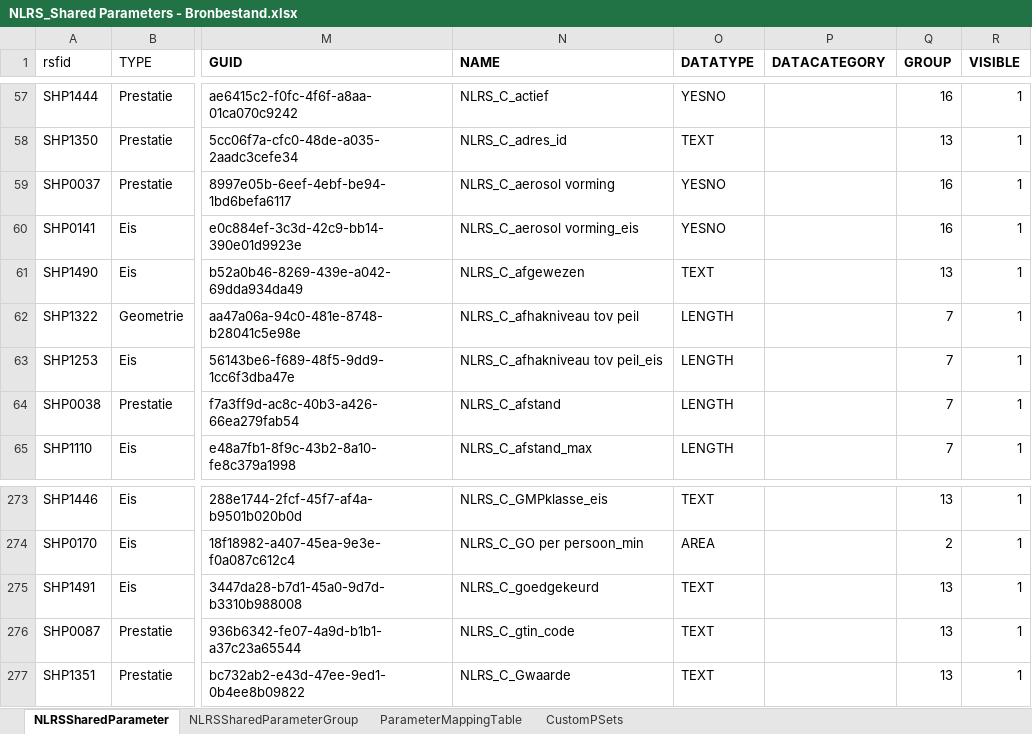
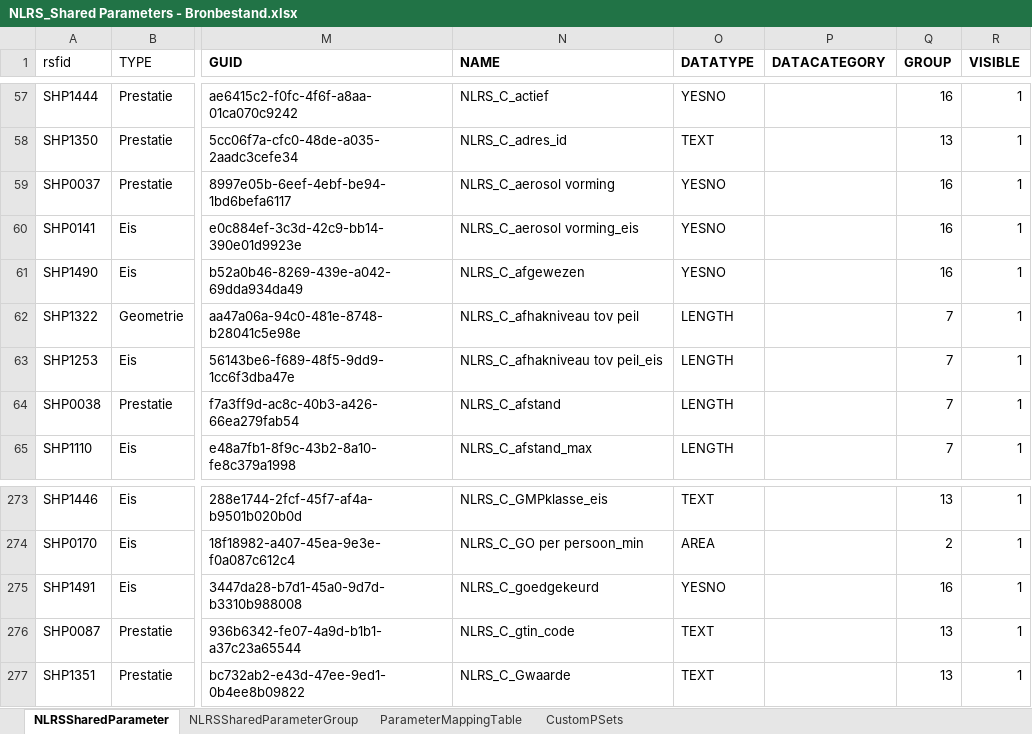
Before and after one commit to RevitStandards/NLRS_Shared_Parameters, an Excel workbook: NLRS_Shared Parameters - Bronbestand.xlsx, sheet NLRSSharedParameter, drawn as a sheet; only a part is shown, gaps mark what is left out; values as stored, in another font and other column widths than the file's, no borders; conditional formats and table styles not drawn; the diff names each change by its address in the sheet, - before the commit and + after, or states it on an @@ line.

```diff
--- a/NLRS_Shared Parameters - Bronbestand.xlsx (sheet NLRSSharedParameter)
+++ b/NLRS_Shared Parameters - Bronbestand.xlsx (sheet NLRSSharedParameter)
-O61 (DATATYPE): TEXT
+O61 (DATATYPE): YESNO
-Q61 (GROUP): 13
+Q61 (GROUP): 16
-O275 (DATATYPE): TEXT
+O275 (DATATYPE): YESNO
-Q275 (GROUP): 13
+Q275 (GROUP): 16
```
Also changed, not shown: 2 other files.
